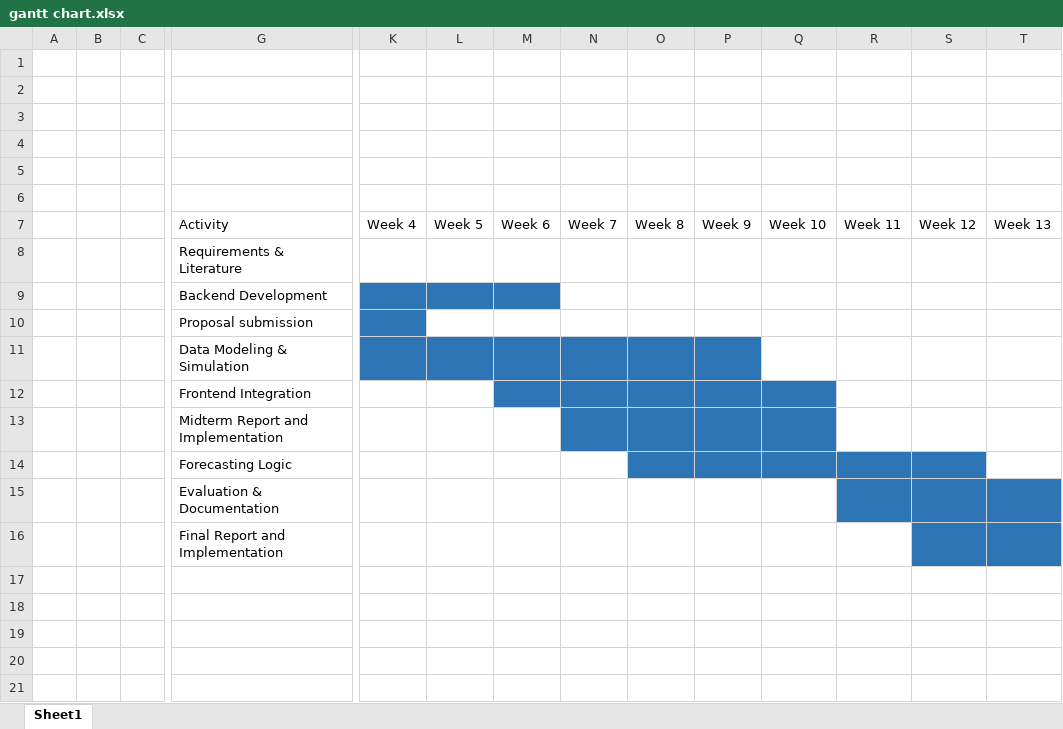
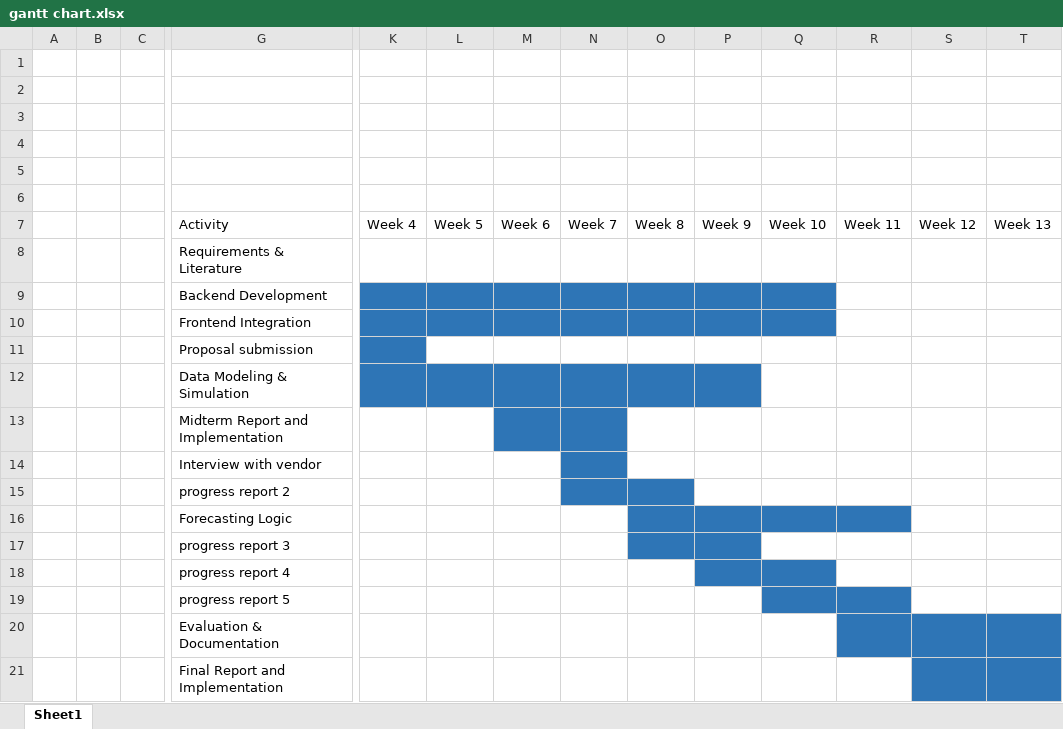
Before and after one commit to maneeshaprs-rgb/W26_4495_S3_ManeeshaE, an Excel workbook: ReportsAndDocuments/gantt chart.xlsx, sheet Sheet1, drawn as a sheet; only a part is shown, gaps mark what is left out; values as stored, in another font and other column widths than the file's, no borders; addresses are those after the commit; rows hold the shown columns only; the diff names each change by its address in the sheet, - before the commit and + after, or states it on an @@ line.

```diff
--- a/ReportsAndDocuments/gantt chart.xlsx (sheet Sheet1)
+++ b/ReportsAndDocuments/gantt chart.xlsx (sheet Sheet1)
-N9:Q9 fill: none
+N9:Q9 fill: #2E75B6
@@ row 12 moved to row 10: Frontend Integration @@
-M13 fill: none
+M13 fill: #2E75B6
-O13:Q13 fill: #2E75B6
+O13:Q13 fill: none
+row 14:  |  |  | Interview with vendor
+row 15:  |  |  | progress report 2
-S16 fill: #2E75B6
+S16 fill: none
+row 17:  |  |  | progress report 3
+row 18:  |  |  | progress report 4
+row 19:  |  |  | progress report 5
```
Also changed, not shown: 3 other files.
